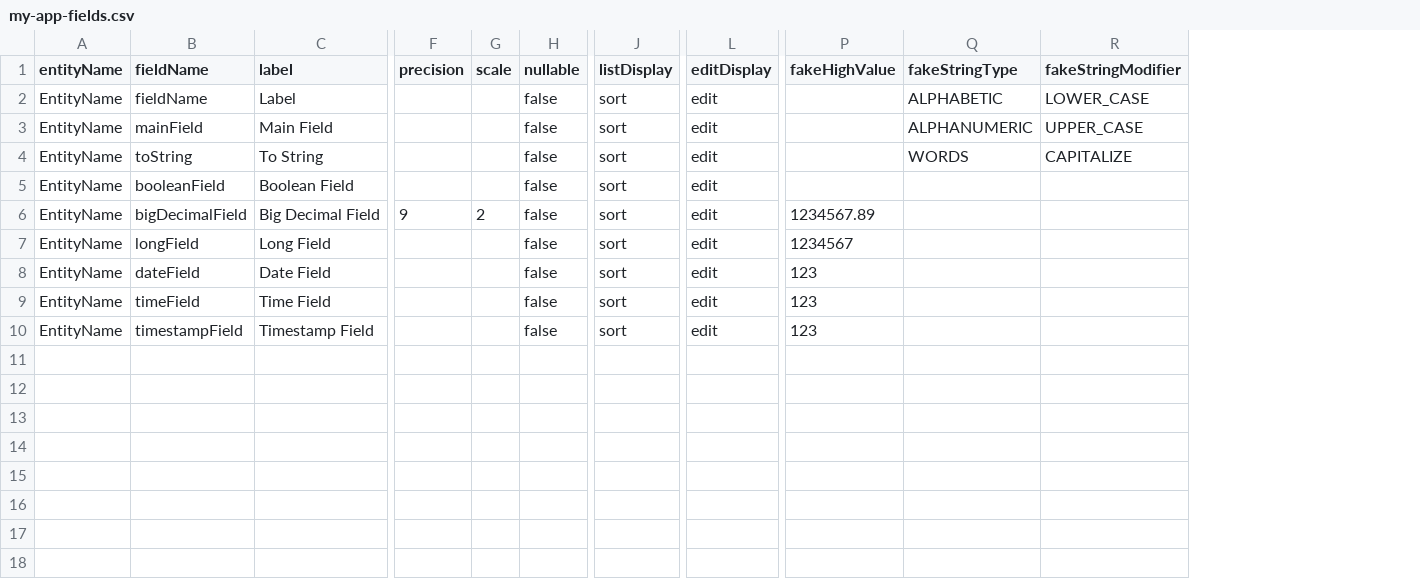
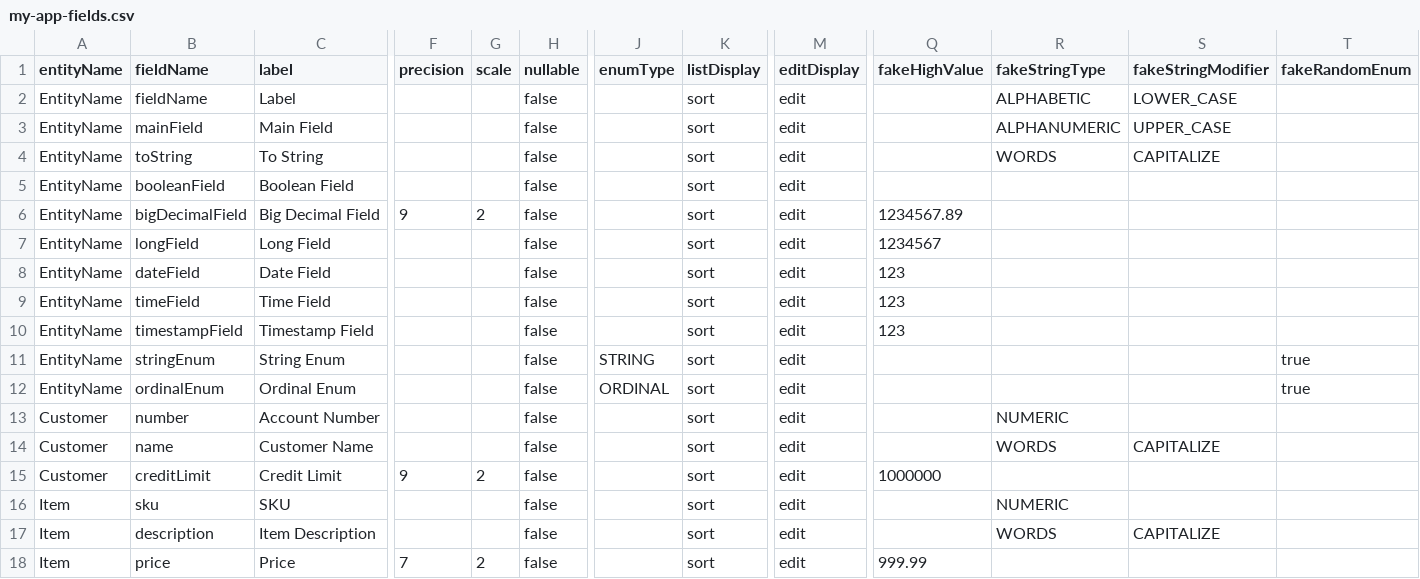
Before and after one commit to lynchnf/flunky, a CSV file: flunky-impl-spring-webmvc/sample-data/my-app-fields.csv, drawn as a sheet; only a part is shown, gaps mark what is left out; rows hold the shown columns only; the diff names each change by its address in the sheet, - before the commit and + after, or states it on an @@ line.

Commit message:
Add enum fields.

```diff
--- a/flunky-impl-spring-webmvc/sample-data/my-app-fields.csv
+++ b/flunky-impl-spring-webmvc/sample-data/my-app-fields.csv
+column J (enumType), empty
+column T (fakeRandomEnum), empty
+row 11: EntityName | stringEnum | String Enum |  |  | false | STRING | sort | edit |  |  |  | true
+row 12: EntityName | ordinalEnum | Ordinal Enum |  |  | false | ORDINAL | sort | edit |  |  |  | true
+row 13: Customer | number | Account Number |  |  | false |  | sort | edit |  | NUMERIC
+row 14: Customer | name | Customer Name |  |  | false |  | sort | edit |  | WORDS | CAPITALIZE
+row 15: Customer | creditLimit | Credit Limit | 9 | 2 | false |  | sort | edit | 1000000
+row 16: Item | sku | SKU |  |  | false |  | sort | edit |  | NUMERIC
+row 17: Item | description | Item Description |  |  | false |  | sort | edit |  | WORDS | CAPITALIZE
+row 18: Item | price | Price | 7 | 2 | false |  | sort | edit | 999.99
```
Also changed, not shown: 12 other files.
